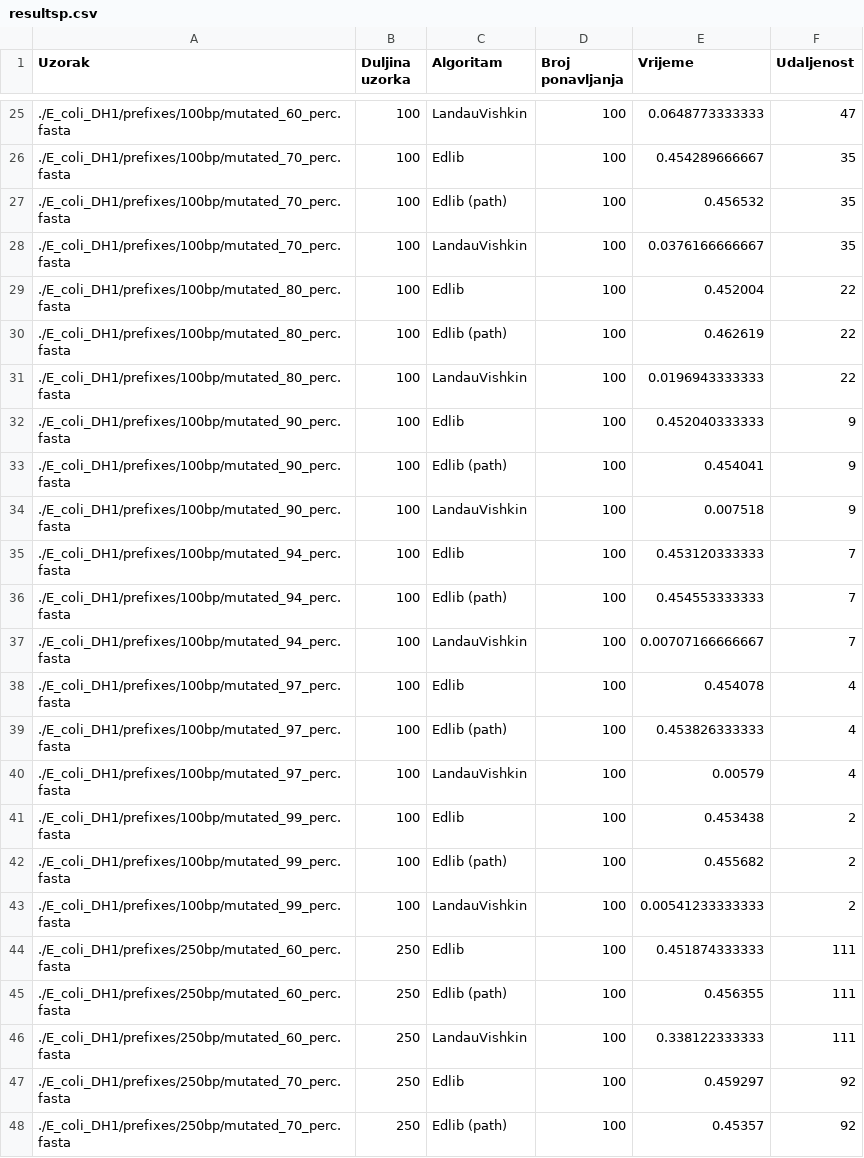
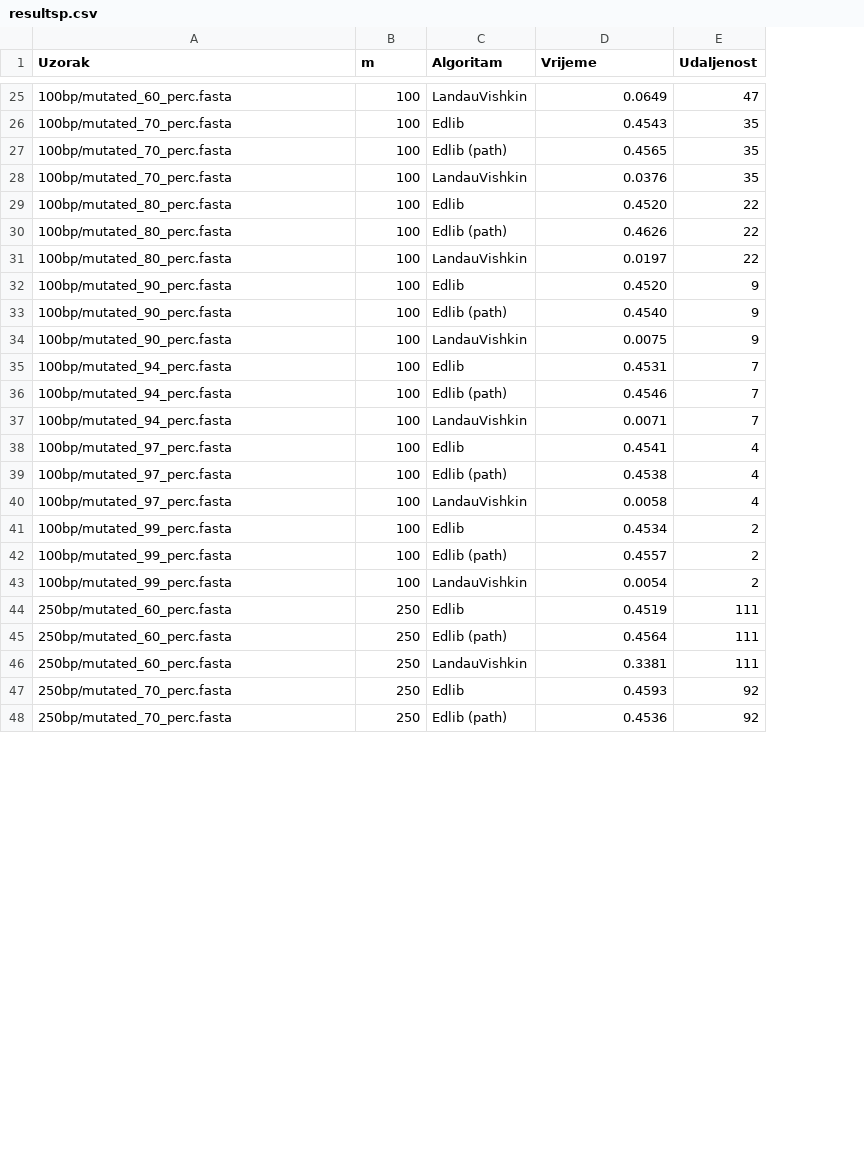
Before and after one commit to donikv/Zavrsni_Rad, a CSV file: results/resultsp.csv, drawn as a sheet; only a part is shown, gaps mark what is left out; removed rows and columns are numbered as before the commit, all else as after; the diff covers the shown part only; the diff names each change by its address in the sheet, - before the commit and + after, or states it on an @@ line.

```diff
--- a/results/resultsp.csv
+++ b/results/resultsp.csv
-column D (Broj ponavljanja), rows 25-48: all 100
-B1: Duljina uzorka
+B1: m
-A25 (Uzorak): ./E_coli_DH1/prefixes/100bp/mutated_60_perc.fasta
+A25 (Uzorak): 100bp/mutated_60_perc.fasta
-D25 (Vrijeme): 0.0648773333333
+D25 (Vrijeme): 0.0649
-A26:A28 (Uzorak): ./E_coli_DH1/prefixes/100bp/mutated_70_perc.fasta
+A26:A28 (Uzorak): 100bp/mutated_70_perc.fasta
-D26 (Vrijeme): 0.454289666667
+D26 (Vrijeme): 0.4543
-D27 (Vrijeme): 0.456532
+D27 (Vrijeme): 0.4565
-D28 (Vrijeme): 0.0376166666667
+D28 (Vrijeme): 0.0376
-A29:A31 (Uzorak): ./E_coli_DH1/prefixes/100bp/mutated_80_perc.fasta
+A29:A31 (Uzorak): 100bp/mutated_80_perc.fasta
-D29 (Vrijeme): 0.452004
+D29 (Vrijeme): 0.4520
-D30 (Vrijeme): 0.462619
+D30 (Vrijeme): 0.4626
-D31 (Vrijeme): 0.0196943333333
+D31 (Vrijeme): 0.0197
-A32:A34 (Uzorak): ./E_coli_DH1/prefixes/100bp/mutated_90_perc.fasta
+A32:A34 (Uzorak): 100bp/mutated_90_perc.fasta
-D32 (Vrijeme): 0.452040333333
+D32 (Vrijeme): 0.4520
-D33 (Vrijeme): 0.454041
+D33 (Vrijeme): 0.4540
-D34 (Vrijeme): 0.007518
+D34 (Vrijeme): 0.0075
-A35:A37 (Uzorak): ./E_coli_DH1/prefixes/100bp/mutated_94_perc.fasta
+A35:A37 (Uzorak): 100bp/mutated_94_perc.fasta
-D35 (Vrijeme): 0.453120333333
+D35 (Vrijeme): 0.4531
-D36 (Vrijeme): 0.454553333333
+D36 (Vrijeme): 0.4546
-D37 (Vrijeme): 0.00707166666667
+D37 (Vrijeme): 0.0071
-A38:A40 (Uzorak): ./E_coli_DH1/prefixes/100bp/mutated_97_perc.fasta
+A38:A40 (Uzorak): 100bp/mutated_97_perc.fasta
-D38 (Vrijeme): 0.454078
+D38 (Vrijeme): 0.4541
-D39 (Vrijeme): 0.453826333333
+D39 (Vrijeme): 0.4538
-D40 (Vrijeme): 0.00579
+D40 (Vrijeme): 0.0058
-A41:A43 (Uzorak): ./E_coli_DH1/prefixes/100bp/mutated_99_perc.fasta
+A41:A43 (Uzorak): 100bp/mutated_99_perc.fasta
-D41 (Vrijeme): 0.453438
+D41 (Vrijeme): 0.4534
-D42 (Vrijeme): 0.455682
+D42 (Vrijeme): 0.4557
-D43 (Vrijeme): 0.00541233333333
+D43 (Vrijeme): 0.0054
-A44:A46 (Uzorak): ./E_coli_DH1/prefixes/250bp/mutated_60_perc.fasta
+A44:A46 (Uzorak): 250bp/mutated_60_perc.fasta
-D44 (Vrijeme): 0.451874333333
+D44 (Vrijeme): 0.4519
-D45 (Vrijeme): 0.456355
+D45 (Vrijeme): 0.4564
-D46 (Vrijeme): 0.338122333333
+D46 (Vrijeme): 0.3381
-A47:A48 (Uzorak): ./E_coli_DH1/prefixes/250bp/mutated_70_perc.fasta
+A47:A48 (Uzorak): 250bp/mutated_70_perc.fasta
-D47 (Vrijeme): 0.459297
+D47 (Vrijeme): 0.4593
-D48 (Vrijeme): 0.45357
+D48 (Vrijeme): 0.4536
```
Also changed, not shown: 120 edited cells elsewhere in this file, 4 other files.
